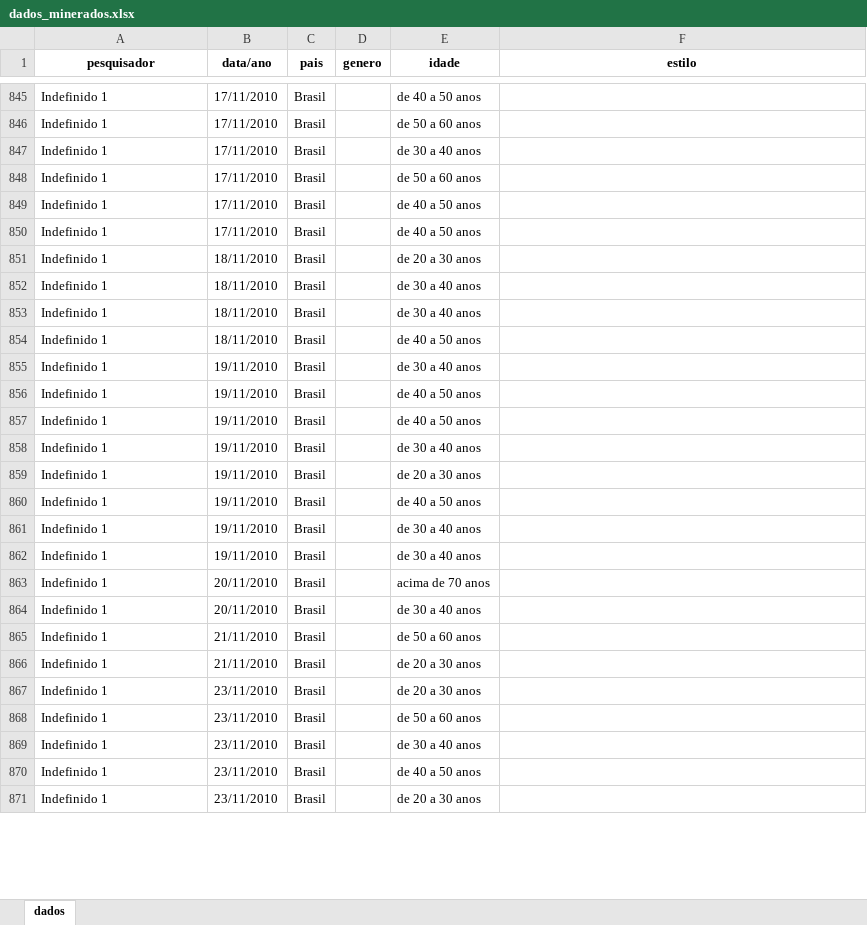
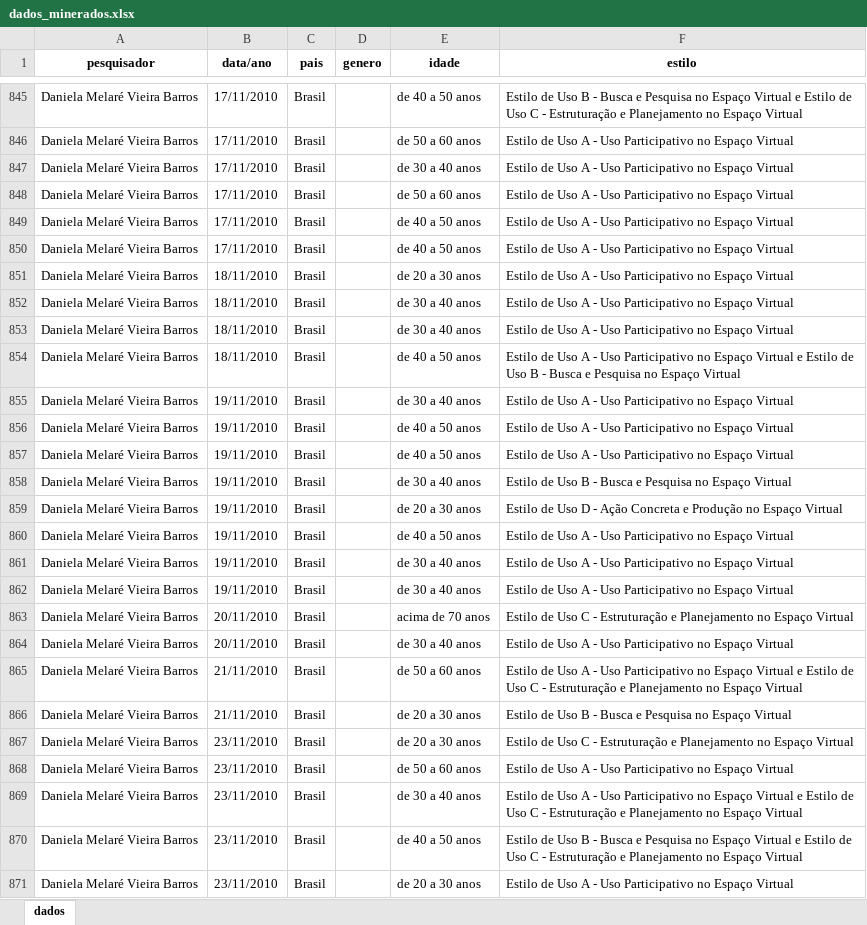
Before and after one commit to DaInLab/espaco-virtual-e-geracoes, an Excel workbook: dados/dados_minerados.xlsx, sheet dados, drawn as a sheet; only a part is shown, gaps mark what is left out; values as stored, in another font and other column widths than the file's, no borders; the diff covers the shown part only; the diff names each change by its address in the sheet, - before the commit and + after, or states it on an @@ line.

```diff
--- a/dados/dados_minerados.xlsx (sheet dados)
+++ b/dados/dados_minerados.xlsx (sheet dados)
-A845:A871 (pesquisador): Indefinido 1
+A845:A871 (pesquisador): Daniela Melaré Vieira Barros
-F845 (estilo): (empty)
+F845 (estilo): Estilo de Uso B - Busca e Pesquisa no Espaço Virtual e Estilo de Uso C - Estruturação e Planejamento no Espaço Virtual
-F846:F853 (estilo): (empty)
+F846:F853 (estilo): Estilo de Uso A - Uso Participativo no Espaço Virtual
-F854 (estilo): (empty)
+F854 (estilo): Estilo de Uso A - Uso Participativo no Espaço Virtual e Estilo de Uso B - Busca e Pesquisa no Espaço Virtual
-F855:F857 (estilo): (empty)
+F855:F857 (estilo): Estilo de Uso A - Uso Participativo no Espaço Virtual
-F858 (estilo): (empty)
+F858 (estilo): Estilo de Uso B - Busca e Pesquisa no Espaço Virtual
-F859 (estilo): (empty)
+F859 (estilo): Estilo de Uso D - Ação Concreta e Produção no Espaço Virtual
-F860:F862 (estilo): (empty)
+F860:F862 (estilo): Estilo de Uso A - Uso Participativo no Espaço Virtual
-F863 (estilo): (empty)
+F863 (estilo): Estilo de Uso C - Estruturação e Planejamento no Espaço Virtual
-F864 (estilo): (empty)
+F864 (estilo): Estilo de Uso A - Uso Participativo no Espaço Virtual
-F865 (estilo): (empty)
+F865 (estilo): Estilo de Uso A - Uso Participativo no Espaço Virtual e Estilo de Uso C - Estruturação e Planejamento no Espaço Virtual
-F866 (estilo): (empty)
+F866 (estilo): Estilo de Uso B - Busca e Pesquisa no Espaço Virtual
-F867 (estilo): (empty)
+F867 (estilo): Estilo de Uso C - Estruturação e Planejamento no Espaço Virtual
-F868 (estilo): (empty)
+F868 (estilo): Estilo de Uso A - Uso Participativo no Espaço Virtual
-F869 (estilo): (empty)
+F869 (estilo): Estilo de Uso A - Uso Participativo no Espaço Virtual e Estilo de Uso C - Estruturação e Planejamento no Espaço Virtual
-F870 (estilo): (empty)
+F870 (estilo): Estilo de Uso B - Busca e Pesquisa no Espaço Virtual e Estilo de Uso C - Estruturação e Planejamento no Espaço Virtual
-F871 (estilo): (empty)
+F871 (estilo): Estilo de Uso A - Uso Participativo no Espaço Virtual
```
Also changed, not shown: 981 edited cells elsewhere in this sheet, 50 other files.
